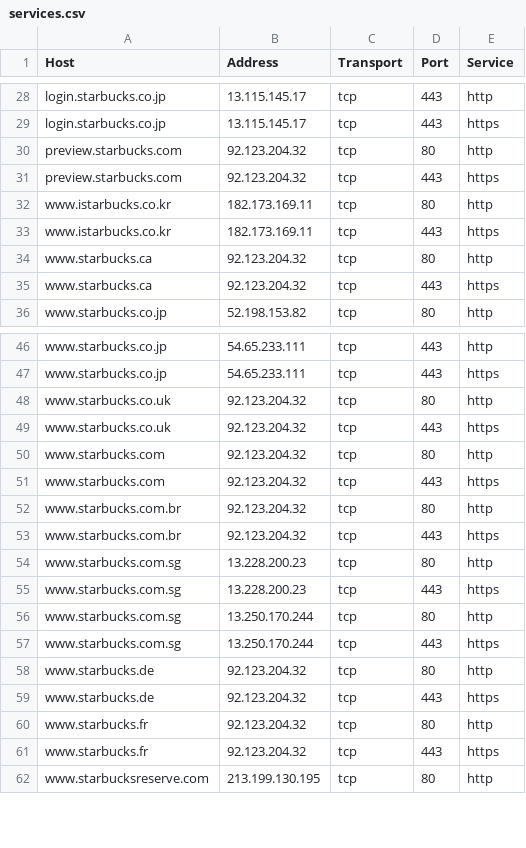
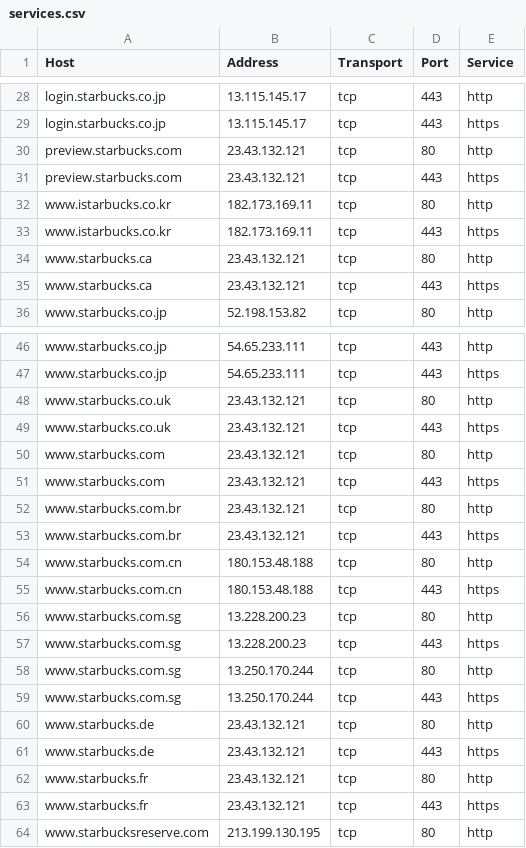
Before and after one commit to sebcat/disco-data, a CSV file: results/starbucks/services.csv, drawn as a sheet; only a part is shown, gaps mark what is left out; the diff covers the shown part only.

```diff
--- a/results/starbucks/services.csv
+++ b/results/starbucks/services.csv
@@ -29,8 +29,8 @@ login.starbucks.co.jp,13.115.145.17,tcp,443,http
 login.starbucks.co.jp,13.115.145.17,tcp,443,https
-preview.starbucks.com,92.123.204.32,tcp,80,http
-preview.starbucks.com,92.123.204.32,tcp,443,https
+preview.starbucks.com,23.43.132.121,tcp,80,http
+preview.starbucks.com,23.43.132.121,tcp,443,https
 www.istarbucks.co.kr,182.173.169.11,tcp,80,http
 www.istarbucks.co.kr,182.173.169.11,tcp,443,https
-www.starbucks.ca,92.123.204.32,tcp,80,http
-www.starbucks.ca,92.123.204.32,tcp,443,https
+www.starbucks.ca,23.43.132.121,tcp,80,http
+www.starbucks.ca,23.43.132.121,tcp,443,https
 www.starbucks.co.jp,52.198.153.82,tcp,80,http
@@ -47,8 +47,10 @@ www.starbucks.co.jp,54.65.233.111,tcp,443,http
 www.starbucks.co.jp,54.65.233.111,tcp,443,https
-www.starbucks.co.uk,92.123.204.32,tcp,80,http
-www.starbucks.co.uk,92.123.204.32,tcp,443,https
-www.starbucks.com,92.123.204.32,tcp,80,http
-www.starbucks.com,92.123.204.32,tcp,443,https
-www.starbucks.com.br,92.123.204.32,tcp,80,http
-www.starbucks.com.br,92.123.204.32,tcp,443,https
+www.starbucks.co.uk,23.43.132.121,tcp,80,http
+www.starbucks.co.uk,23.43.132.121,tcp,443,https
+www.starbucks.com,23.43.132.121,tcp,80,http
+www.starbucks.com,23.43.132.121,tcp,443,https
+www.starbucks.com.br,23.43.132.121,tcp,80,http
+www.starbucks.com.br,23.43.132.121,tcp,443,https
+www.starbucks.com.cn,180.153.48.188,tcp,80,http
+www.starbucks.com.cn,180.153.48.188,tcp,443,https
 www.starbucks.com.sg,13.228.200.23,tcp,80,http
@@ -57,6 +59,6 @@ www.starbucks.com.sg,13.250.170.244,tcp,80,http
 www.starbucks.com.sg,13.250.170.244,tcp,443,https
-www.starbucks.de,92.123.204.32,tcp,80,http
-www.starbucks.de,92.123.204.32,tcp,443,https
-www.starbucks.fr,92.123.204.32,tcp,80,http
-www.starbucks.fr,92.123.204.32,tcp,443,https
+www.starbucks.de,23.43.132.121,tcp,80,http
+www.starbucks.de,23.43.132.121,tcp,443,https
+www.starbucks.fr,23.43.132.121,tcp,80,http
+www.starbucks.fr,23.43.132.121,tcp,443,https
 www.starbucksreserve.com,213.199.130.195,tcp,80,http
```
Also changed, not shown: 2 edited cells elsewhere in this file, results/starbucks/certificates.csv, results/starbucks/components.csv, 38 other files.
